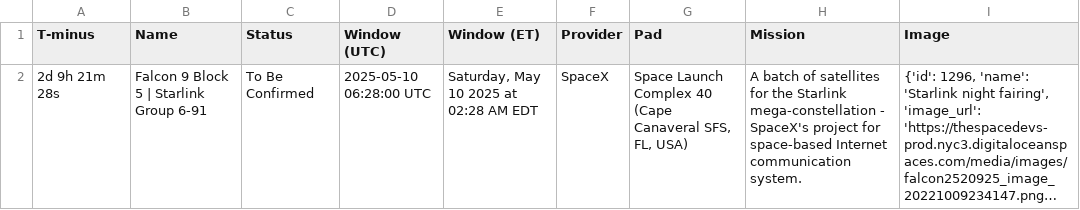
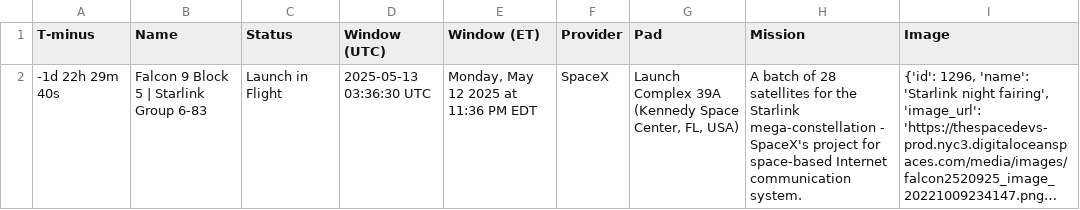
Before and after one commit to cissel/discordBot, a CSV file: outputs/space/next_launch.csv, drawn as a sheet; long unchanged cells end in …; the diff names each change by its address in the sheet, - before the commit and + after, or states it on an @@ line.

```diff
--- a/outputs/space/next_launch.csv
+++ b/outputs/space/next_launch.csv
-A2 (T-minus): 2d 9h 21m 28s
+A2 (T-minus): -1d 22h 29m 40s
-B2 (Name): Falcon 9 Block 5 | Starlink Group 6-91
+B2 (Name): Falcon 9 Block 5 | Starlink Group 6-83
-C2 (Status): To Be Confirmed
+C2 (Status): Launch in Flight
-D2 (Window (UTC)): 2025-05-10 06:28:00 UTC
+D2 (Window (UTC)): 2025-05-13 03:36:30 UTC
-E2 (Window (ET)): Saturday, May 10 2025 at 02:28 AM EDT
+E2 (Window (ET)): Monday, May 12 2025 at 11:36 PM EDT
-G2 (Pad): Space Launch Complex 40 (Cape Canaveral SFS, FL, USA)
+G2 (Pad): Launch Complex 39A (Kennedy Space Center, FL, USA)
-H2 (Mission): …batch of satellites for…
+H2 (Mission): …batch of 28 satellites for…
```
Also changed, not shown: outputs/weather/buoy41117.csv, 20 other files.
